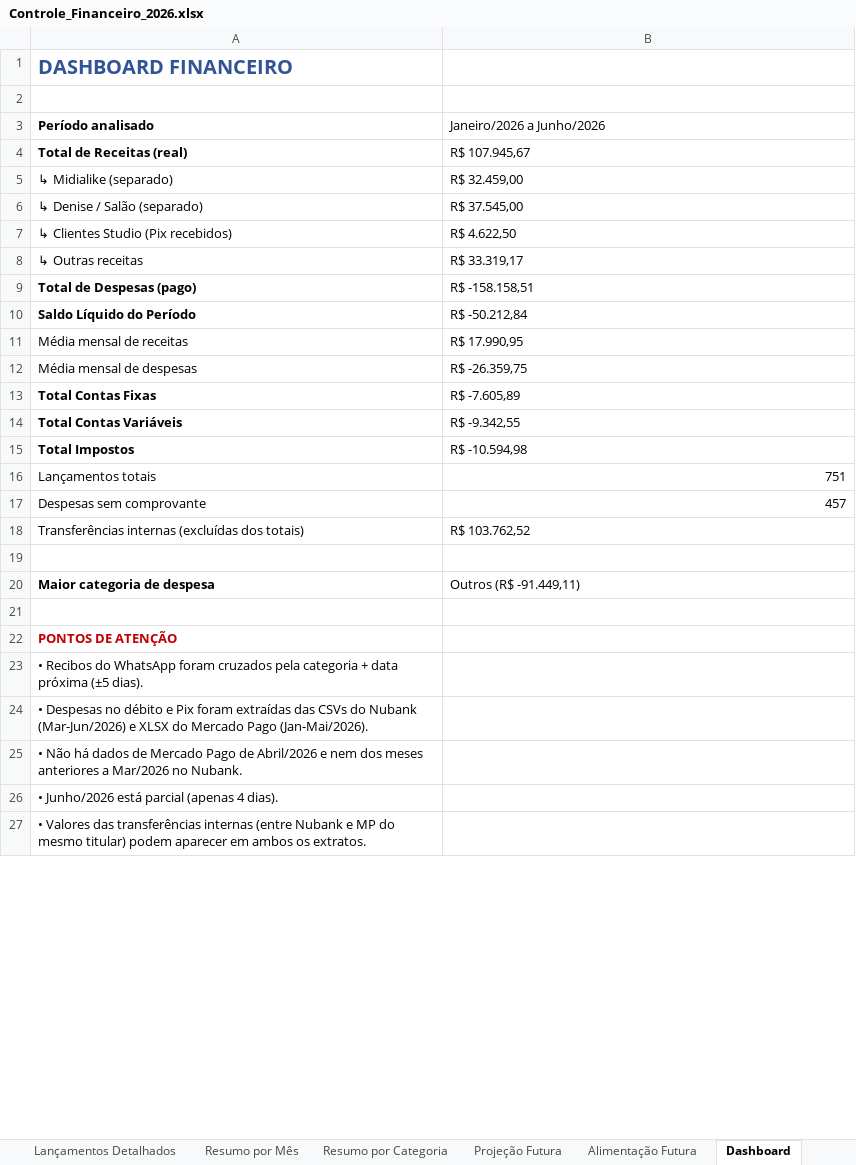
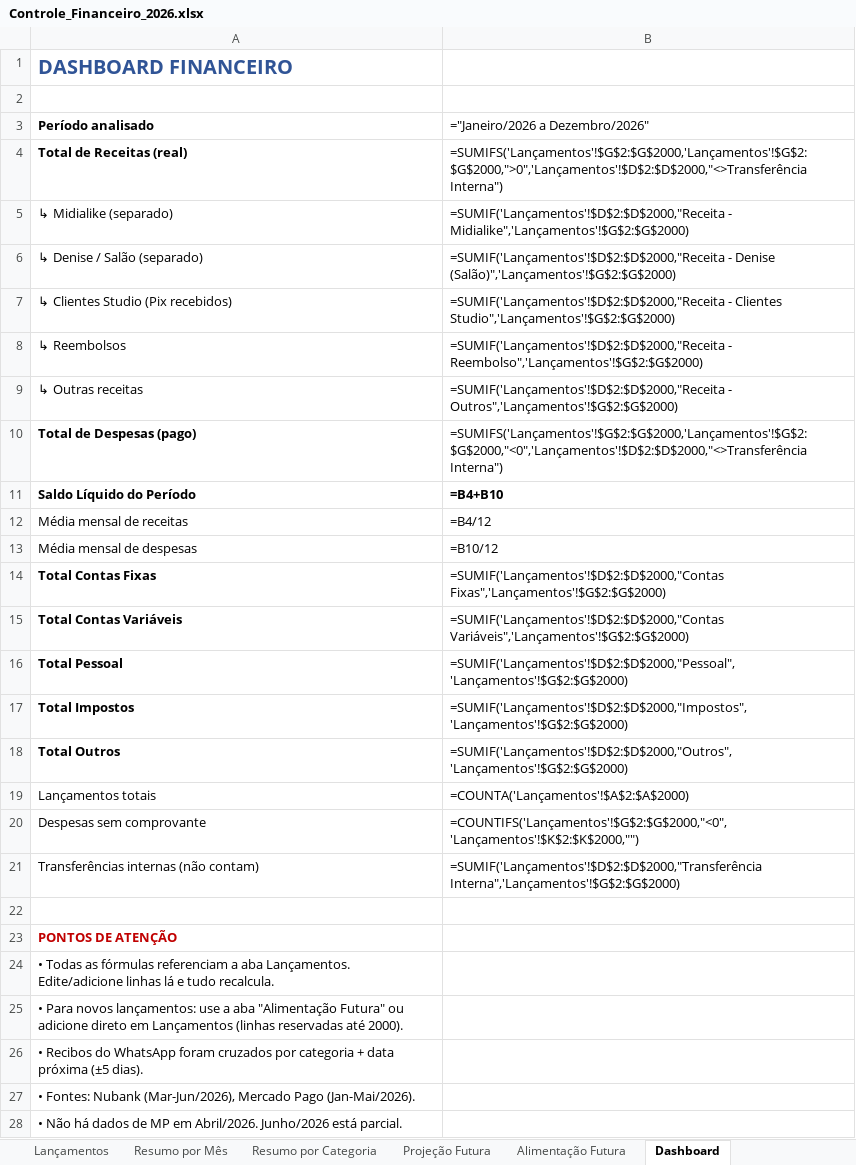
Before and after one commit to Brunoportoseus/comercial, an Excel workbook: Controle_Financeiro_2026.xlsx, sheet Dashboard, drawn as a sheet; only a part is shown; values as stored, in another font and other column widths than the file's, no borders; formulas without a stored value are shown as written; removed rows and columns are numbered as before the commit, all else as after; the diff covers the shown part only; the diff names each change by its address in the sheet, - before the commit and + after, or states it on an @@ line.

```diff
--- a/Controle_Financeiro_2026.xlsx (sheet Dashboard)
+++ b/Controle_Financeiro_2026.xlsx (sheet Dashboard)
-sheet tab: Lançamentos Detalhados
+sheet tab: Lançamentos
-B3: Janeiro/2026 a Junho/2026
+B3: ="Janeiro/2026 a Dezembro/2026"
-B4 (="Janeiro/2026 a Dezembro/2026"): R$ 107.945,67
+B4 (="Janeiro/2026 a Dezembro/2026"): =SUMIFS('Lançamentos'!$G$2:$G$2000,'Lançamentos'!$G$2:$G$2000,">0",'Lançamentos'!$D$2:$D$2000,"<>Transferência Interna")
-B5 (="Janeiro/2026 a Dezembro/2026"): R$ 32.459,00
+B5 (="Janeiro/2026 a Dezembro/2026"): =SUMIF('Lançamentos'!$D$2:$D$2000,"Receita - Midialike",'Lançamentos'!$G$2:$G$2000)
-B6 (="Janeiro/2026 a Dezembro/2026"): R$ 37.545,00
+B6 (="Janeiro/2026 a Dezembro/2026"): =SUMIF('Lançamentos'!$D$2:$D$2000,"Receita - Denise (Salão)",'Lançamentos'!$G$2:$G$2000)
-B7 (="Janeiro/2026 a Dezembro/2026"): R$ 4.622,50
+B7 (="Janeiro/2026 a Dezembro/2026"): =SUMIF('Lançamentos'!$D$2:$D$2000,"Receita - Clientes Studio",'Lançamentos'!$G$2:$G$2000)
+row 8: ↳ Reembolsos | =SUMIF('Lançamentos'!$D$2:$D$2000,"Receita - Reembolso",'Lançamentos'!$G$2:$G$2000)
-B9 (="Janeiro/2026 a Dezembro/2026"): R$ 33.319,17
+B9 (="Janeiro/2026 a Dezembro/2026"): =SUMIF('Lançamentos'!$D$2:$D$2000,"Receita - Outros",'Lançamentos'!$G$2:$G$2000)
-B10 (="Janeiro/2026 a Dezembro/2026"): R$ -158.158,51
+B10 (="Janeiro/2026 a Dezembro/2026"): =SUMIFS('Lançamentos'!$G$2:$G$2000,'Lançamentos'!$G$2:$G$2000,"<0",'Lançamentos'!$D$2:$D$2000,"<>Transferência Interna")
-B11 (="Janeiro/2026 a Dezembro/2026"): R$ -50.212,84
+B11 (="Janeiro/2026 a Dezembro/2026"): =B4+B10
-B11 bold: off
+B11 bold: on
-B12 (="Janeiro/2026 a Dezembro/2026"): R$ 17.990,95
+B12 (="Janeiro/2026 a Dezembro/2026"): =B4/12
-B13 (="Janeiro/2026 a Dezembro/2026"): R$ -26.359,75
+B13 (="Janeiro/2026 a Dezembro/2026"): =B10/12
-B14 (="Janeiro/2026 a Dezembro/2026"): R$ -7.605,89
+B14 (="Janeiro/2026 a Dezembro/2026"): =SUMIF('Lançamentos'!$D$2:$D$2000,"Contas Fixas",'Lançamentos'!$G$2:$G$2000)
-B15 (="Janeiro/2026 a Dezembro/2026"): R$ -9.342,55
+B15 (="Janeiro/2026 a Dezembro/2026"): =SUMIF('Lançamentos'!$D$2:$D$2000,"Contas Variáveis",'Lançamentos'!$G$2:$G$2000)
+row 16: Total Pessoal | =SUMIF('Lançamentos'!$D$2:$D$2000,"Pessoal",'Lançamentos'!$G$2:$G$2000)
-B17 (="Janeiro/2026 a Dezembro/2026"): R$ -10.594,98
+B17 (="Janeiro/2026 a Dezembro/2026"): =SUMIF('Lançamentos'!$D$2:$D$2000,"Impostos",'Lançamentos'!$G$2:$G$2000)
+row 18: Total Outros | =SUMIF('Lançamentos'!$D$2:$D$2000,"Outros",'Lançamentos'!$G$2:$G$2000)
-B19 (="Janeiro/2026 a Dezembro/2026"): 751
+B19 (="Janeiro/2026 a Dezembro/2026"): =COUNTA('Lançamentos'!$A$2:$A$2000)
-B20 (="Janeiro/2026 a Dezembro/2026"): 457
+B20 (="Janeiro/2026 a Dezembro/2026"): =COUNTIFS('Lançamentos'!$G$2:$G$2000,"<0",'Lançamentos'!$K$2:$K$2000,"")
-row 18: Transferências internas (excluídas dos totais) | R$ 103.762,52
-row 21: (empty)
+row 21: Transferências internas (não contam) | =SUMIF('Lançamentos'!$D$2:$D$2000,"Transferência Interna",'Lançamentos'!$G$2:$G$2000)
-row 20: Maior categoria de despesa | Outros (R$ -91.449,11)
-A24 (Período analisado): • Recibos do WhatsApp foram cruzados pela categoria + data próxima (±5 dias).
+A24 (Período analisado): • Todas as fórmulas referenciam a aba Lançamentos. Edite/adicione linhas lá e tudo recalcula.
-A25 (Período analisado): • Despesas no débito e Pix foram extraídas das CSVs do Nubank (Mar-Jun/2026) e XLSX do Mercado Pago (Jan-Mai/2026).
+A25 (Período analisado): • Para novos lançamentos: use a aba "Alimentação Futura" ou adicione direto em Lançamentos (linhas reservadas até 2000).
-A26 (Período analisado): • Não há dados de Mercado Pago de Abril/2026 e nem dos meses anteriores a Mar/2026 no Nubank.
+A26 (Período analisado): • Recibos do WhatsApp foram cruzados por categoria + data próxima (±5 dias).
-A27 (Período analisado): • Junho/2026 está parcial (apenas 4 dias).
+A27 (Período analisado): • Fontes: Nubank (Mar-Jun/2026), Mercado Pago (Jan-Mai/2026).
-A28 (Período analisado): • Valores das transferências internas (entre Nubank e MP do mesmo titular) podem aparecer em ambos os extratos.
+A28 (Período analisado): • Não há dados de MP em Abril/2026. Junho/2026 está parcial.
```
Also changed, not shown: 1 edited cell elsewhere in this sheet, sheet Lançamentos, sheet Controle Mensal, sheet Projeção Futura, sheet Resumo por Mês, sheet Resumo por Categoria, sheet Alimentação Futura.
